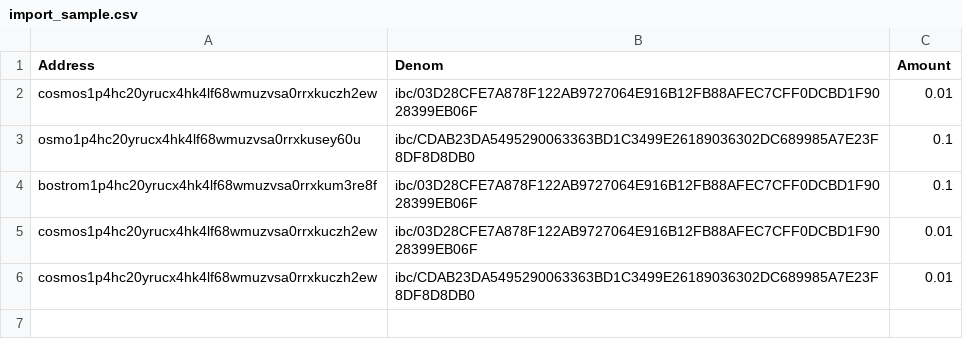
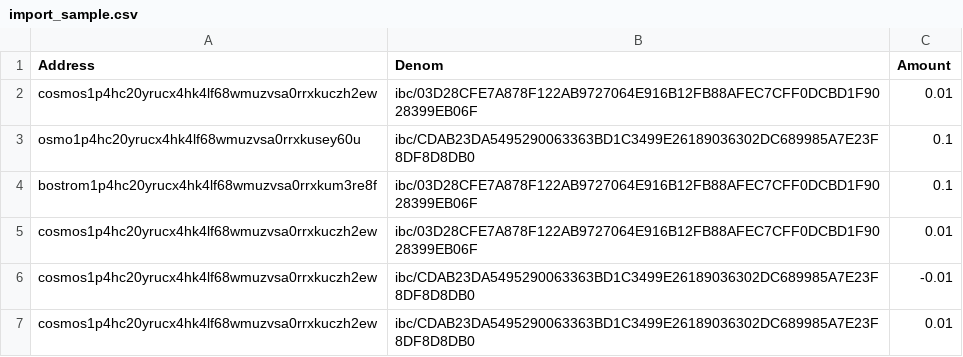
Before and after one commit to bro-n-bro/internal_services, a CSV file: public/import_sample.csv, drawn as a sheet; the diff names each change by its address in the sheet, - before the commit and + after, or states it on an @@ line.

```diff
--- a/public/import_sample.csv
+++ b/public/import_sample.csv
+row 6: cosmos1p4hc20yrucx4hk4lf68wmuzvsa0rrxkuczh2ew | ibc/CDAB23DA5495290063363BD1C3499E26189036302DC689985A7E23F8DF8D8DB0 | -0.01
```
Also changed, not shown: 22 other files.
